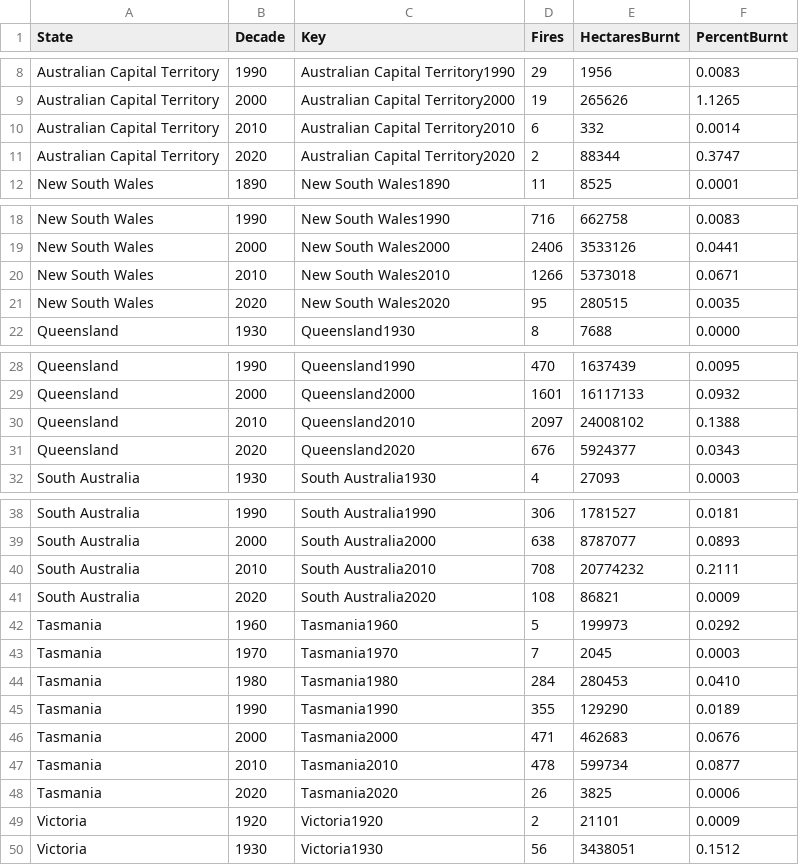
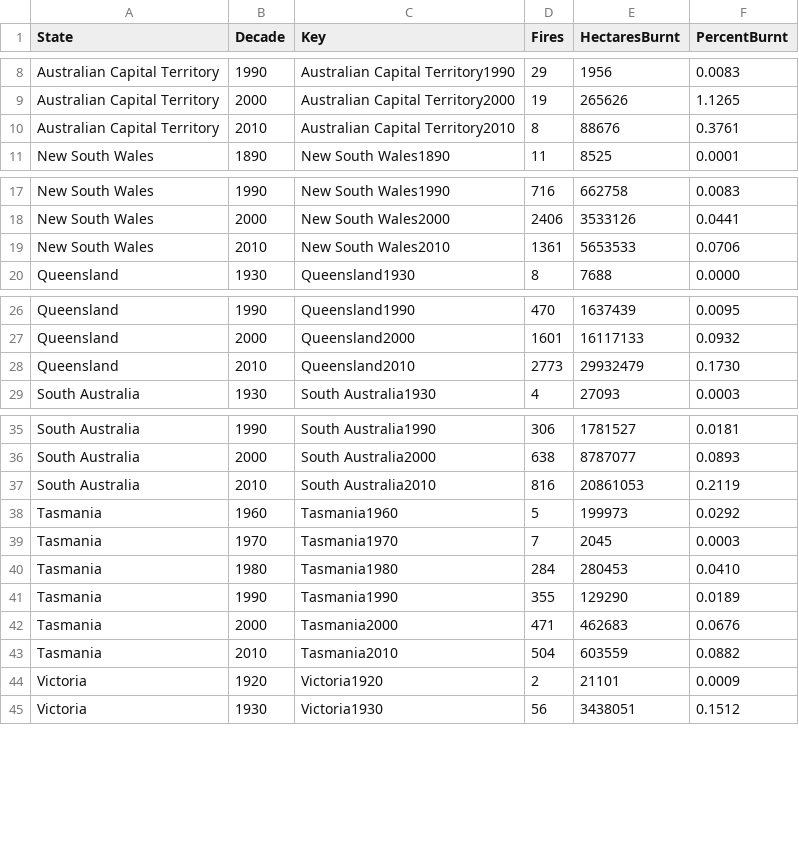
Before and after one commit to SeanMASilva/FIT3179-Datavis2, a CSV file: src/assets/bushfireChoropleth.csv, drawn as a sheet; only a part is shown, gaps mark what is left out; the diff covers the shown part only.

Commit message:
Remove 2020

```diff
--- a/src/assets/bushfireChoropleth.csv
+++ b/src/assets/bushfireChoropleth.csv
@@ -9,4 +9,3 @@ Australian Capital Territory,1990,Australian Capital Territory1990,29,1956,0.008
 Australian Capital Territory,2000,Australian Capital Territory2000,19,265626,1.1265
-Australian Capital Territory,2010,Australian Capital Territory2010,6,332,0.0014
-Australian Capital Territory,2020,Australian Capital Territory2020,2,88344,0.3747
+Australian Capital Territory,2010,Australian Capital Territory2010,8,88676,0.3761
 New South Wales,1890,New South Wales1890,11,8525,0.0001
@@ -19,4 +18,3 @@ New South Wales,1990,New South Wales1990,716,662758,0.0083
 New South Wales,2000,New South Wales2000,2406,3533126,0.0441
-New South Wales,2010,New South Wales2010,1266,5373018,0.0671
-New South Wales,2020,New South Wales2020,95,280515,0.0035
+New South Wales,2010,New South Wales2010,1361,5653533,0.0706
 Queensland,1930,Queensland1930,8,7688,0.0000
@@ -29,4 +27,3 @@ Queensland,1990,Queensland1990,470,1637439,0.0095
 Queensland,2000,Queensland2000,1601,16117133,0.0932
-Queensland,2010,Queensland2010,2097,24008102,0.1388
-Queensland,2020,Queensland2020,676,5924377,0.0343
+Queensland,2010,Queensland2010,2773,29932479,0.1730
 South Australia,1930,South Australia1930,4,27093,0.0003
@@ -39,4 +36,3 @@ South Australia,1990,South Australia1990,306,1781527,0.0181
 South Australia,2000,South Australia2000,638,8787077,0.0893
-South Australia,2010,South Australia2010,708,20774232,0.2111
-South Australia,2020,South Australia2020,108,86821,0.0009
+South Australia,2010,South Australia2010,816,20861053,0.2119
 Tasmania,1960,Tasmania1960,5,199973,0.0292
@@ -46,4 +42,3 @@ Tasmania,1990,Tasmania1990,355,129290,0.0189
 Tasmania,2000,Tasmania2000,471,462683,0.0676
-Tasmania,2010,Tasmania2010,478,599734,0.0877
-Tasmania,2020,Tasmania2020,26,3825,0.0006
+Tasmania,2010,Tasmania2010,504,603559,0.0882
 Victoria,1920,Victoria1920,2,21101,0.0009
```
Also changed, not shown: 2 removed rows and 6 edited cells elsewhere in this file.
